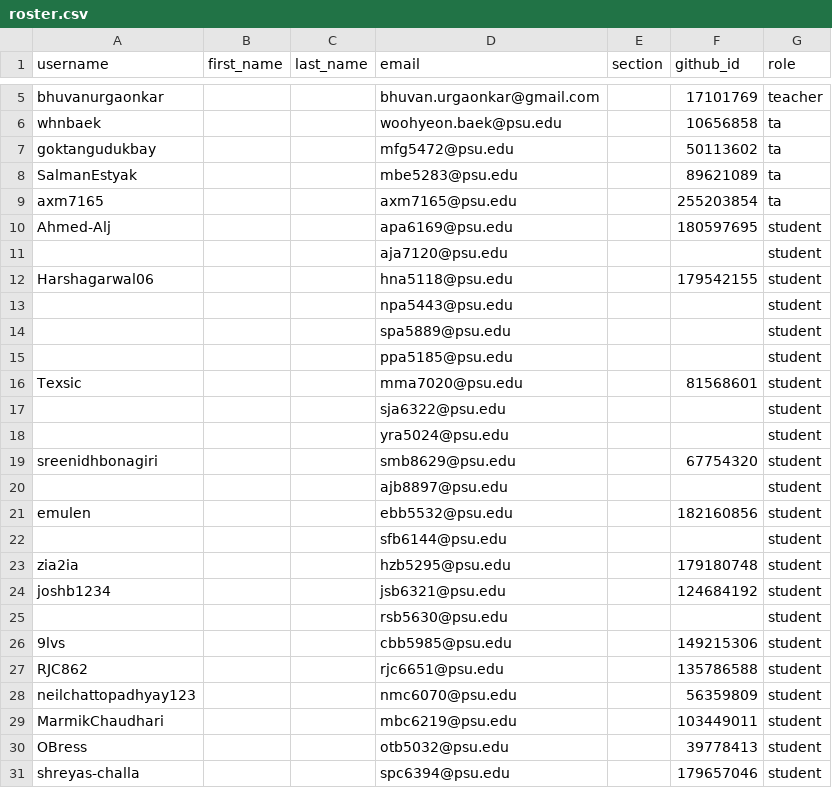
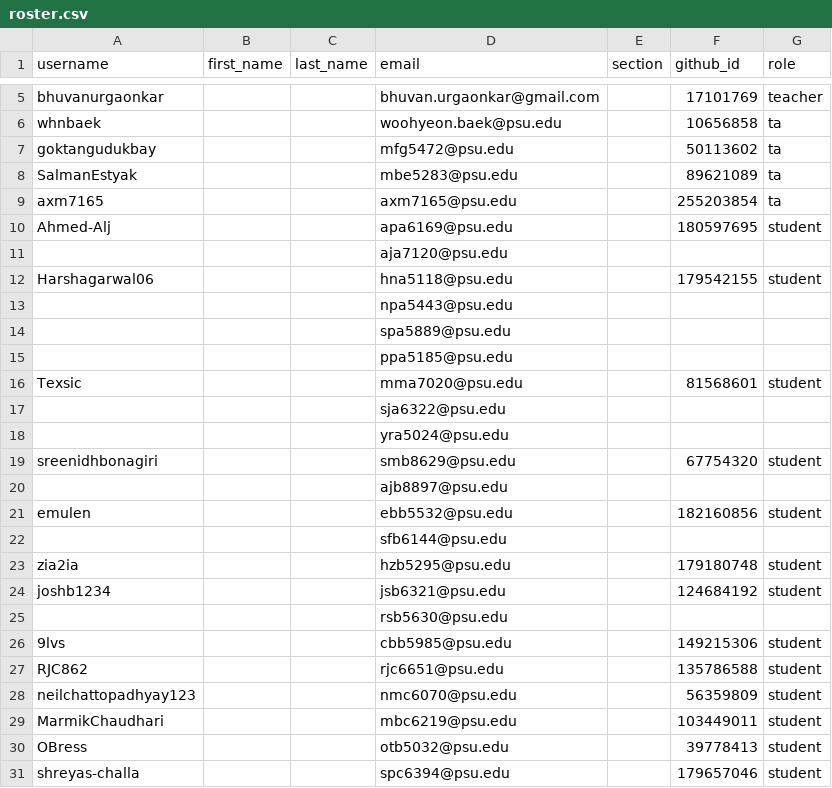
Before and after one commit to cmpsc473-fall2026/classroom50, a CSV file: cmpsc-473-fall-2026/roster.csv, drawn as a sheet; only a part is shown, gaps mark what is left out; the diff covers the shown part only.

```diff
--- a/cmpsc-473-fall-2026/roster.csv
+++ b/cmpsc-473-fall-2026/roster.csv
@@ -10,17 +10,17 @@ axm7165,,,axm7165@psu.edu,,255203854,ta
 Ahmed-Alj,,,apa6169@psu.edu,,180597695,student
-,,,aja7120@psu.edu,,,student
+,,,aja7120@psu.edu,,,
 Harshagarwal06,,,hna5118@psu.edu,,179542155,student
-,,,npa5443@psu.edu,,,student
-,,,spa5889@psu.edu,,,student
-,,,ppa5185@psu.edu,,,student
+,,,npa5443@psu.edu,,,
+,,,spa5889@psu.edu,,,
+,,,ppa5185@psu.edu,,,
 Texsic,,,mma7020@psu.edu,,81568601,student
-,,,sja6322@psu.edu,,,student
-,,,yra5024@psu.edu,,,student
+,,,sja6322@psu.edu,,,
+,,,yra5024@psu.edu,,,
 sreenidhbonagiri,,,smb8629@psu.edu,,67754320,student
-,,,ajb8897@psu.edu,,,student
+,,,ajb8897@psu.edu,,,
 emulen,,,ebb5532@psu.edu,,182160856,student
-,,,sfb6144@psu.edu,,,student
+,,,sfb6144@psu.edu,,,
 zia2ia,,,hzb5295@psu.edu,,179180748,student
 joshb1234,,,jsb6321@psu.edu,,124684192,student
-,,,rsb5630@psu.edu,,,student
+,,,rsb5630@psu.edu,,,
 9lvs,,,cbb5985@psu.edu,,149215306,student
```
Also changed, not shown: 14 edited cells elsewhere in this file.
